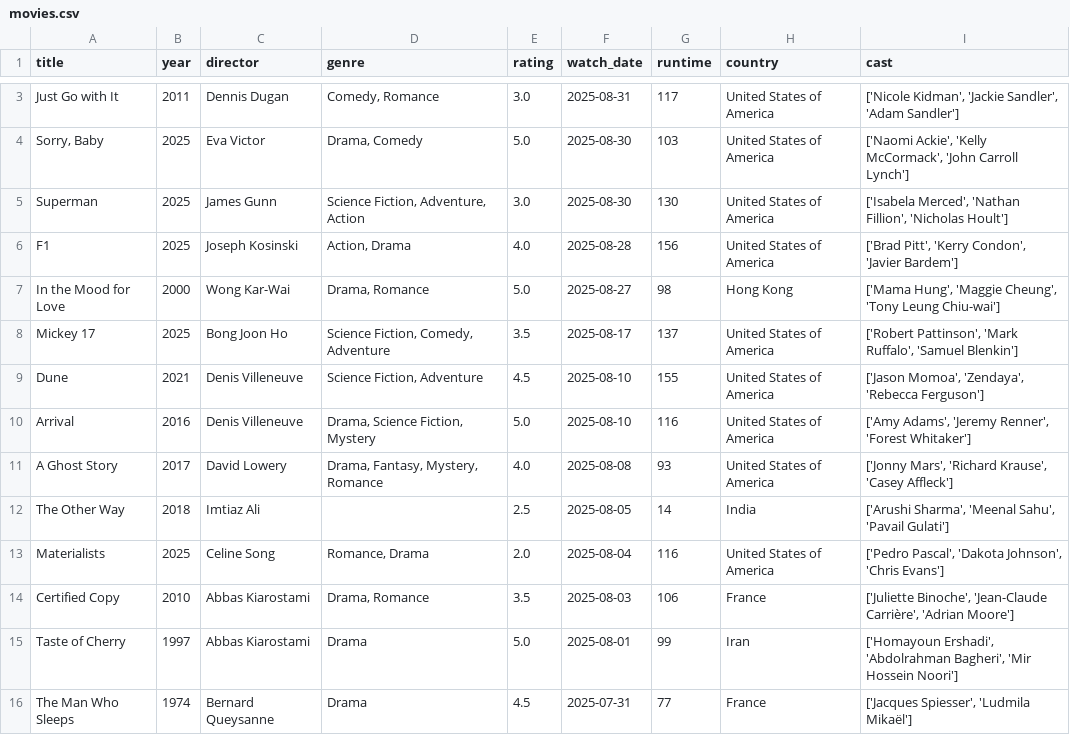
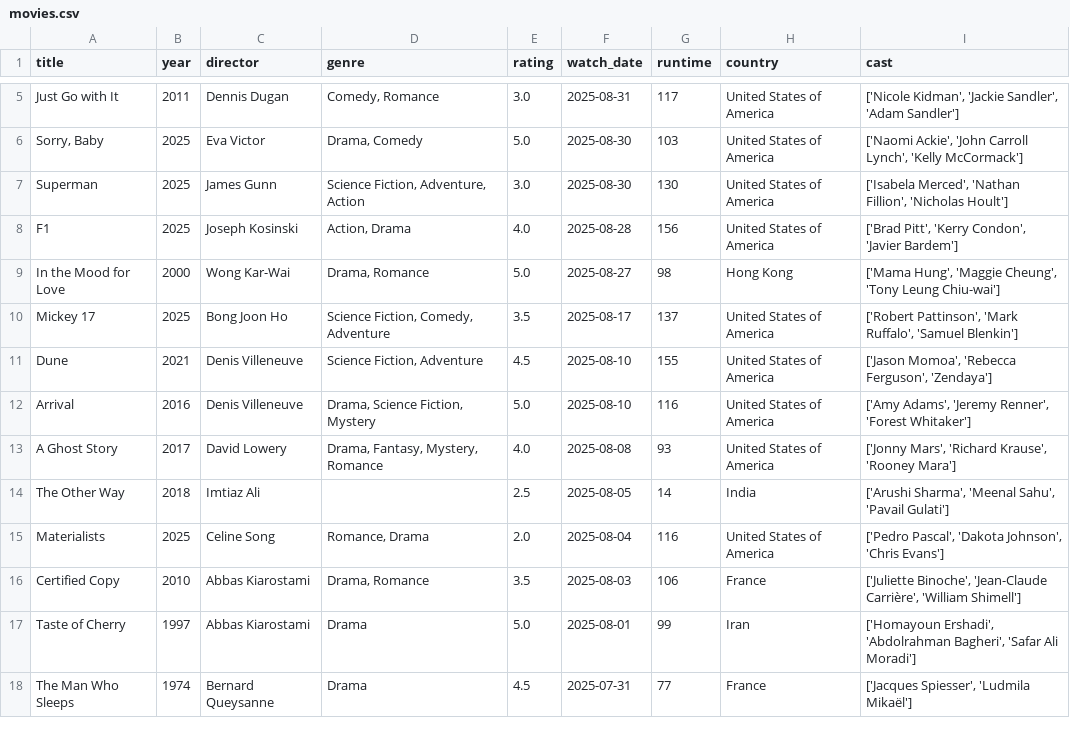
Before and after one commit to sarthakk88/letterboxd-wrapped, a CSV file: data/movies.csv, drawn as a sheet; only a part is shown, gaps mark what is left out; addresses are those after the commit; the diff covers the shown part only; the diff names each change by its address in the sheet, - before the commit and + after, or states it on an @@ line.

```diff
--- a/data/movies.csv
+++ b/data/movies.csv
-I6 (cast): ['Naomi Ackie', 'Kelly McCormack', 'John Carroll Lynch']
+I6 (cast): ['Naomi Ackie', 'John Carroll Lynch', 'Kelly McCormack']
-I11 (cast): ['Jason Momoa', 'Zendaya', 'Rebecca Ferguson']
+I11 (cast): ['Jason Momoa', 'Rebecca Ferguson', 'Zendaya']
-I13 (cast): …'Richard Krause', 'Casey Affleck']
+I13 (cast): …'Richard Krause', 'Rooney Mara']
-I16 (cast): …'Jean-Claude Carrière', 'Adrian Moore']
+I16 (cast): …'Jean-Claude Carrière', 'William Shimell']
-I17 (cast): …'Abdolrahman Bagheri', 'Mir Hossein Noori']
+I17 (cast): …'Abdolrahman Bagheri', 'Safar Ali Moradi']
```
Also changed, not shown: 2 added rows and 138 edited cells elsewhere in this file, 1 other file.
